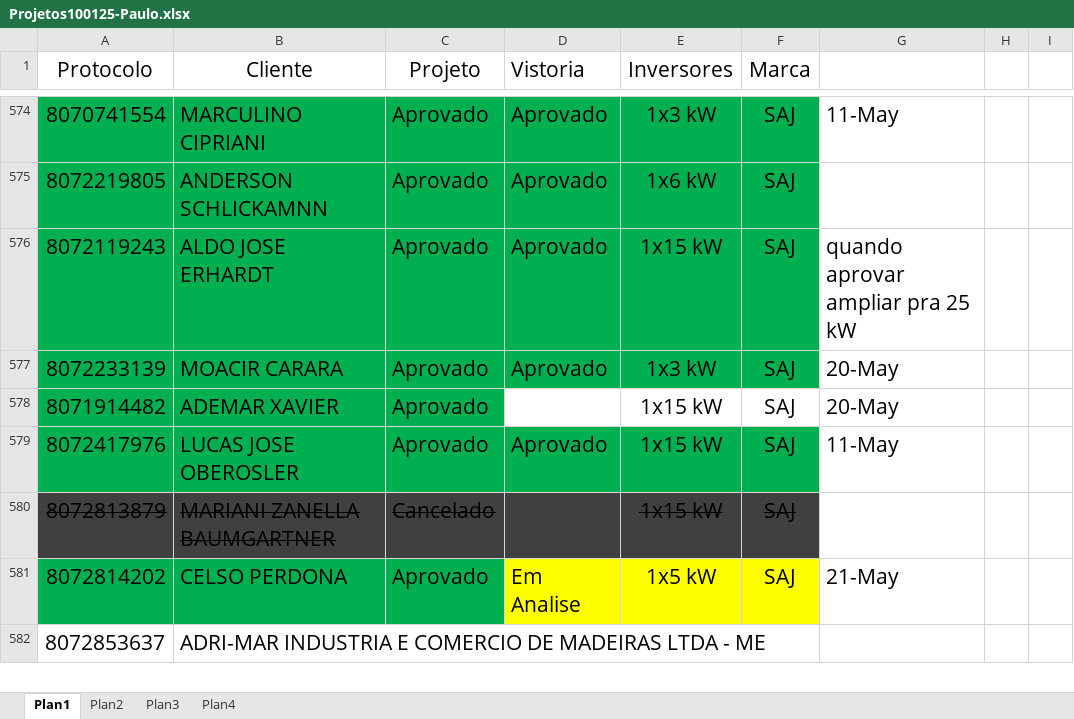
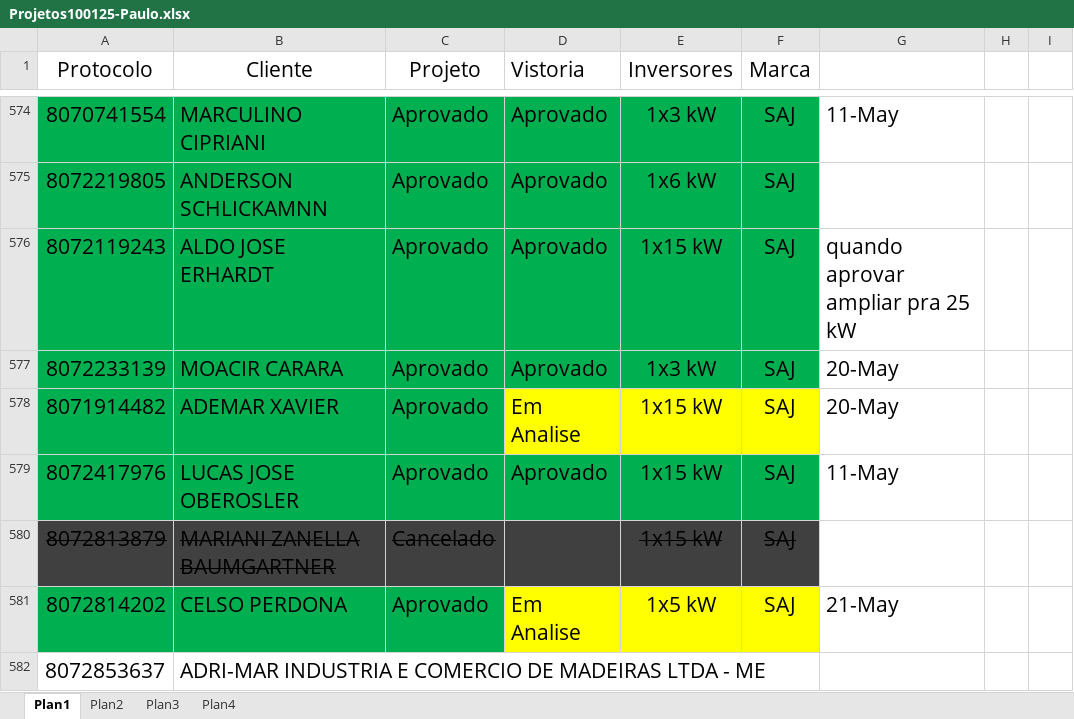
Before and after one commit to pemoeng/Projetos, an Excel workbook: Projetos100125-Paulo.xlsx, sheet Plan1, drawn as a sheet; only a part is shown, gaps mark what is left out; values as stored, in another font and other column widths than the file's, no borders; the diff names each change by its address in the sheet, - before the commit and + after, or states it on an @@ line.

```diff
--- a/Projetos100125-Paulo.xlsx (sheet Plan1)
+++ b/Projetos100125-Paulo.xlsx (sheet Plan1)
-D578 (Vistoria): (empty)
+D578 (Vistoria): Em Analise
-D578:F578 fill: none
+D578:F578 fill: #FFFF00
```
Also changed, not shown: 1 other file.
